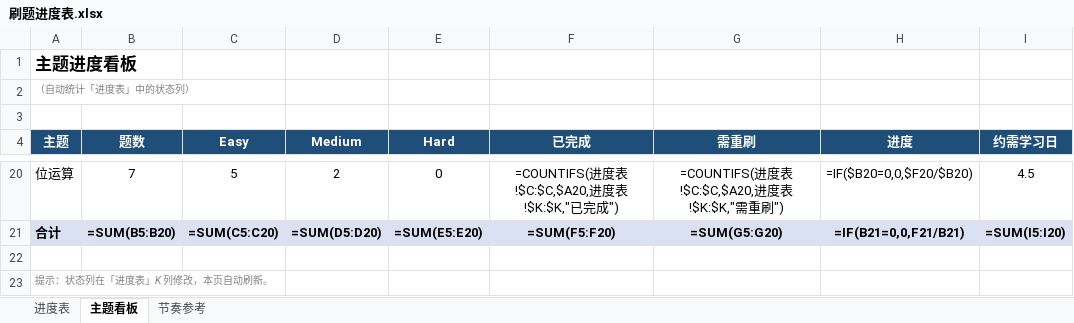
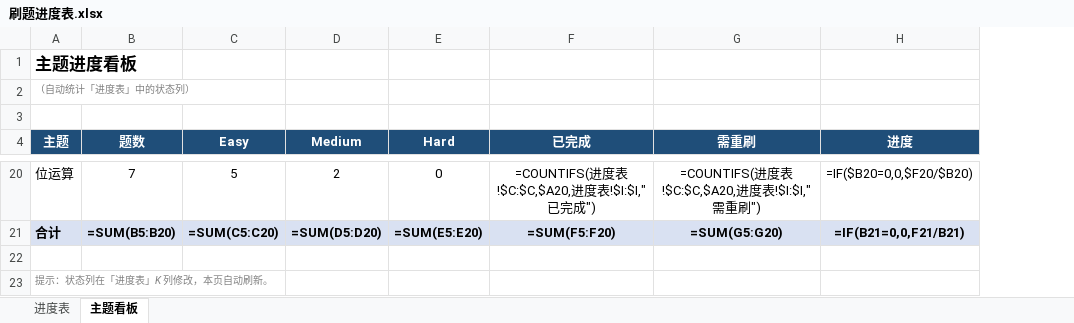
Before and after one commit to 93929532/leetcode-cpp, an Excel workbook: 力扣学习计划/刷题进度表.xlsx, sheet 主题看板, drawn as a sheet; only a part is shown, gaps mark what is left out; values as stored, in another font and other column widths than the file's, no borders; formulas without a stored value are shown as written; the diff covers the shown part only; the diff names each change by its address in the sheet, - before the commit and + after, or states it on an @@ line.

```diff
--- a/力扣学习计划/刷题进度表.xlsx (sheet 主题看板)
+++ b/力扣学习计划/刷题进度表.xlsx (sheet 主题看板)
-sheet tab: 节奏参考
-column I (约需学习日), rows 20-21: 4.5 | =SUM(I5:I20)
-F20 (已完成): =COUNTIFS(进度表!$C:$C,$A20,进度表!$K:$K,"已完成")
+F20 (已完成): =COUNTIFS(进度表!$C:$C,$A20,进度表!$I:$I,"已完成")
-G20 (需重刷): =COUNTIFS(进度表!$C:$C,$A20,进度表!$K:$K,"需重刷")
+G20 (需重刷): =COUNTIFS(进度表!$C:$C,$A20,进度表!$I:$I,"需重刷")
```
Also changed, not shown: 30 edited cells elsewhere in this sheet, sheet 进度表, 2 other files.
